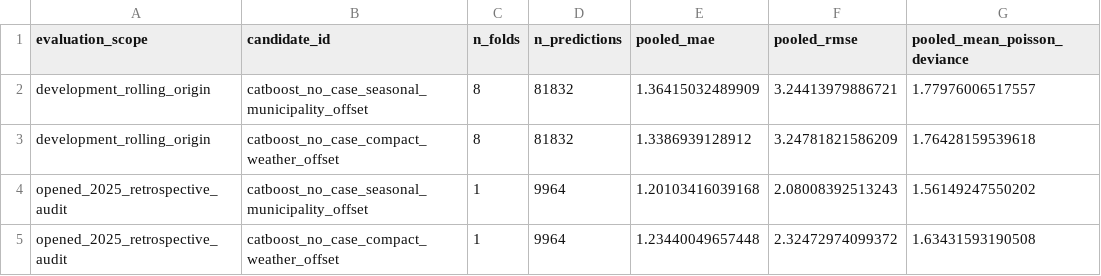
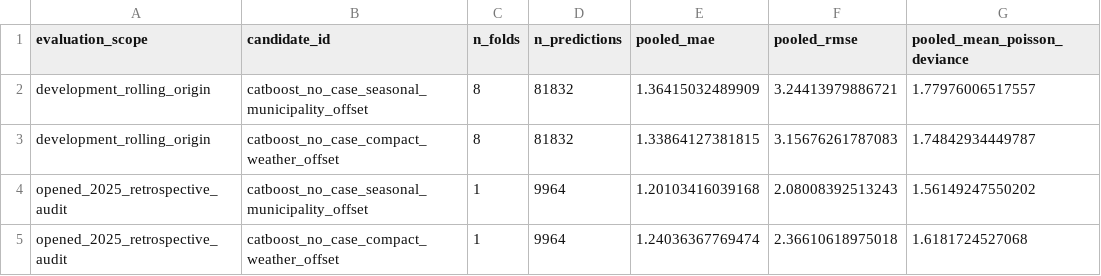
Before and after one commit to PugZ25/KlopPodKlopjo, a CSV file: model_v3/outputs/precaution_proxy/lyme_v1/aggregate_metrics.csv, drawn as a sheet.

```diff
--- a/model_v3/outputs/precaution_proxy/lyme_v1/aggregate_metrics.csv
+++ b/model_v3/outputs/precaution_proxy/lyme_v1/aggregate_metrics.csv
@@ -2,4 +2,4 @@ evaluation_scope,candidate_id,n_folds,n_predictions,pooled_mae,pooled_rmse,poole
 development_rolling_origin,catboost_no_case_seasonal_municipality_offset,8,81832,1.36415032489909,3.24413979886721,1.77976006517557
-development_rolling_origin,catboost_no_case_compact_weather_offset,8,81832,1.3386939128912,3.24781821586209,1.76428159539618
+development_rolling_origin,catboost_no_case_compact_weather_offset,8,81832,1.33864127381815,3.15676261787083,1.74842934449787
 opened_2025_retrospective_audit,catboost_no_case_seasonal_municipality_offset,1,9964,1.20103416039168,2.08008392513243,1.56149247550202
-opened_2025_retrospective_audit,catboost_no_case_compact_weather_offset,1,9964,1.23440049657448,2.32472974099372,1.63431593190508
+opened_2025_retrospective_audit,catboost_no_case_compact_weather_offset,1,9964,1.24036367769474,2.36610618975018,1.6181724527068
```
Also changed, not shown: model_v3/outputs/precaution_proxy/lyme_v1/fold_metrics.csv, 19 other files.
